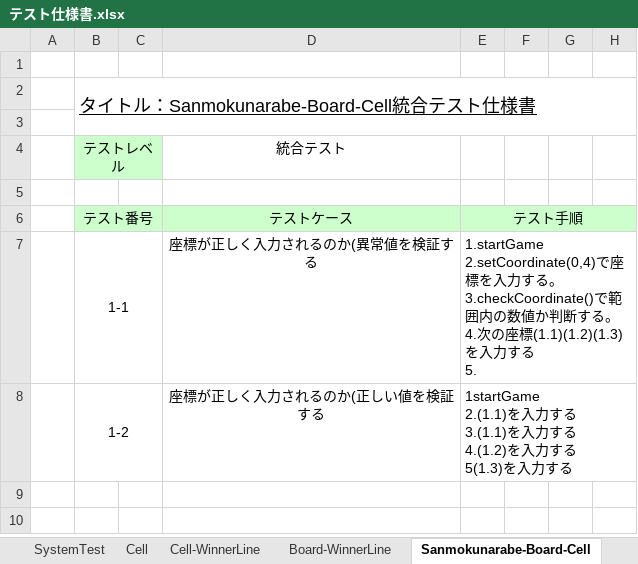
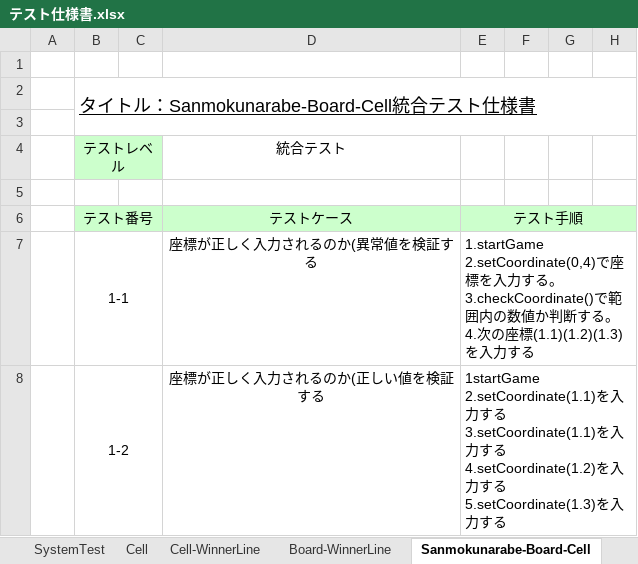
Before and after one commit to lim-nari/13_HJHK, an Excel workbook: テスト仕様書.xlsx, sheet Sanmokunarabe-Board-Cell, drawn as a sheet; only a part is shown; values as stored, in another font and other column widths than the file's, no borders; ↵ is a line break in a cell; the diff names each change by its address in the sheet, - before the commit and + after, or states it on an @@ line.

```diff
--- a/テスト仕様書.xlsx (sheet Sanmokunarabe-Board-Cell)
+++ b/テスト仕様書.xlsx (sheet Sanmokunarabe-Board-Cell)
-E7: …する ↵ 5.
+E7: …する
-E8: 1startGame ↵ 2.(1.1)を入力する ↵ 3.(1.1)を入力する ↵ 4.(1.2)を入力する ↵ 5(1.3)を入力す…
+E8: 1startGame ↵ 2.setCoordinate(1.1)を入力する ↵ 3.setCoordinate(1.1)を入力する ↵ 4.setCoordinate(1.2)を入力する ↵ 5.setCoordinate(1.3)を入力す…
```
Also changed, not shown: 13_WBSガントチャート(修正).xlsx, 1 other file.
